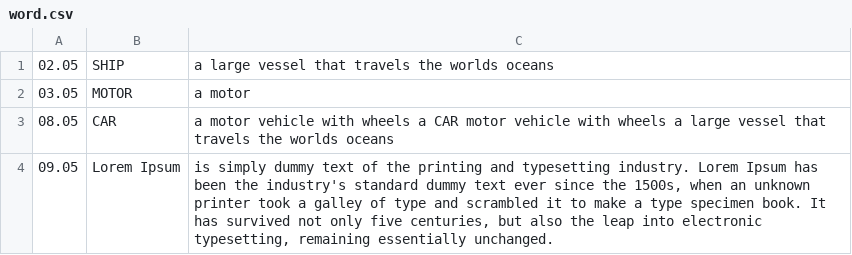
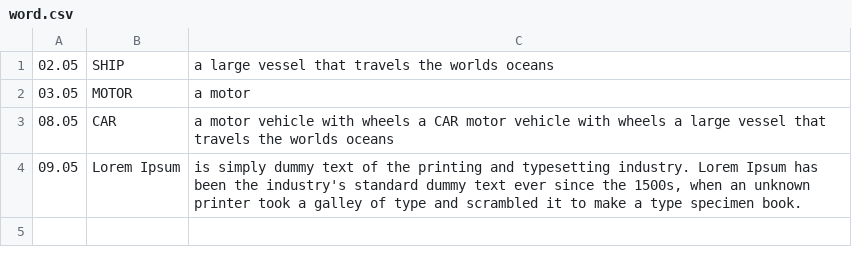
Before and after one commit to modimen/calendar, a CSV file: word.csv, drawn as a sheet.

Commit message:
Update word.csv

```diff
--- a/word.csv
+++ b/word.csv
@@ -3,2 +3,2 @@
 08.05;CAR;a motor vehicle with wheels a CAR motor vehicle with wheels a large vessel that travels the worlds oceans
-09.05;Lorem Ipsum;is simply dummy text of the printing and typesetting industry. Lorem Ipsum has been the industry's standard dummy text ever since the 1500s, when an unknown printer took a galley of type and scrambled it to make a type specimen book. It has survived not only five centuries, but also the leap into electronic typesetting, remaining essentially unchanged.
+09.05;Lorem Ipsum;is simply dummy text of the printing and typesetting industry. Lorem Ipsum has been the industry's standard dummy text ever since the 1500s, when an unknown printer took a galley of type and scrambled it to make a type specimen book.
```
